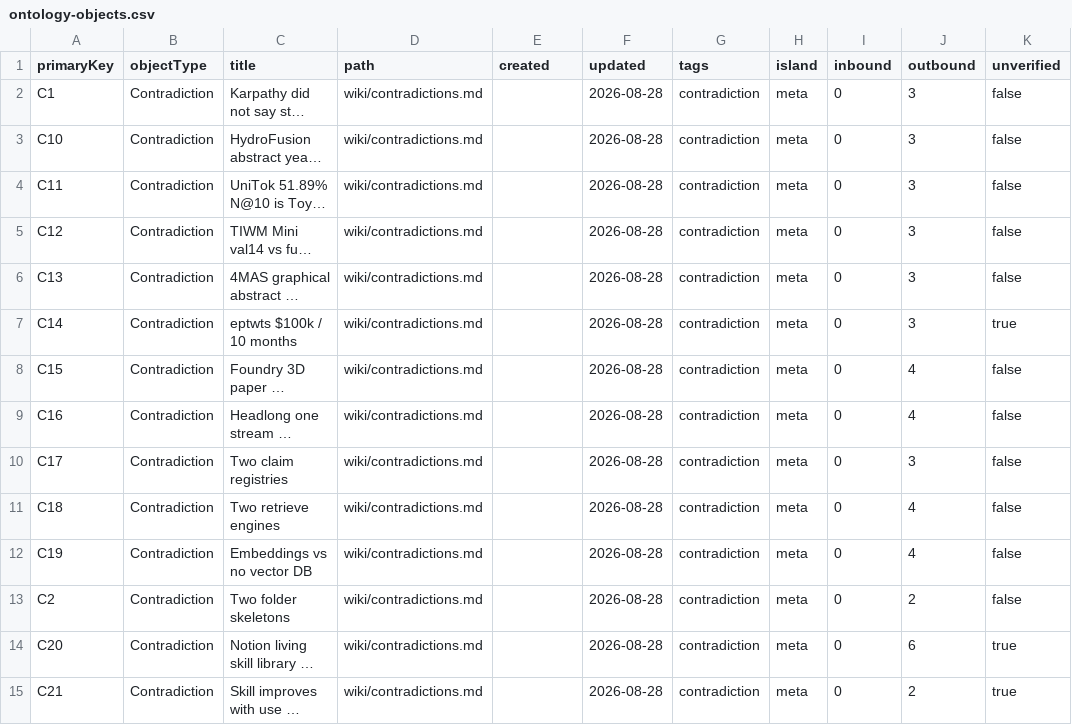
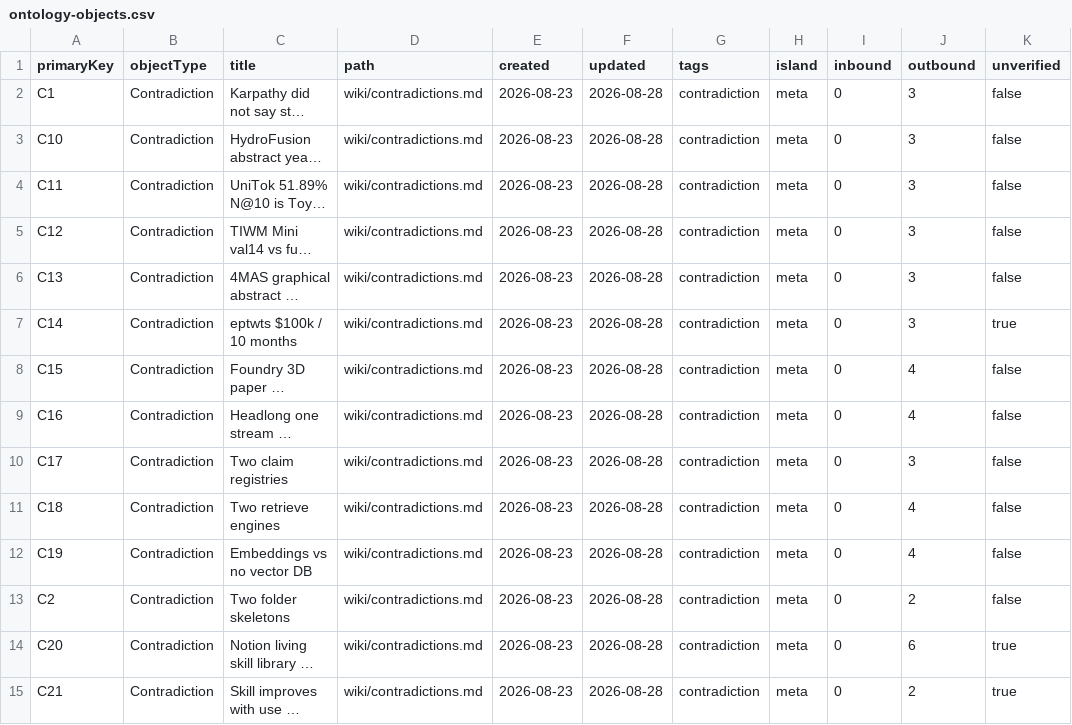
Before and after one commit to elan7192/second-brain, a CSV file: output/ontology-objects.csv, drawn as a sheet; only a part is shown; long unchanged cells end in …; the diff covers the shown part only; the diff names each change by its address in the sheet, - before the commit and + after, or states it on an @@ line.

```diff
--- a/output/ontology-objects.csv
+++ b/output/ontology-objects.csv
-E2:E15 (created): (empty)
+E2:E15 (created): 2026-08-23
```
Also changed, not shown: 6 added rows and 53 edited cells elsewhere in this file, wiki/claims.csv, 32 other files.
